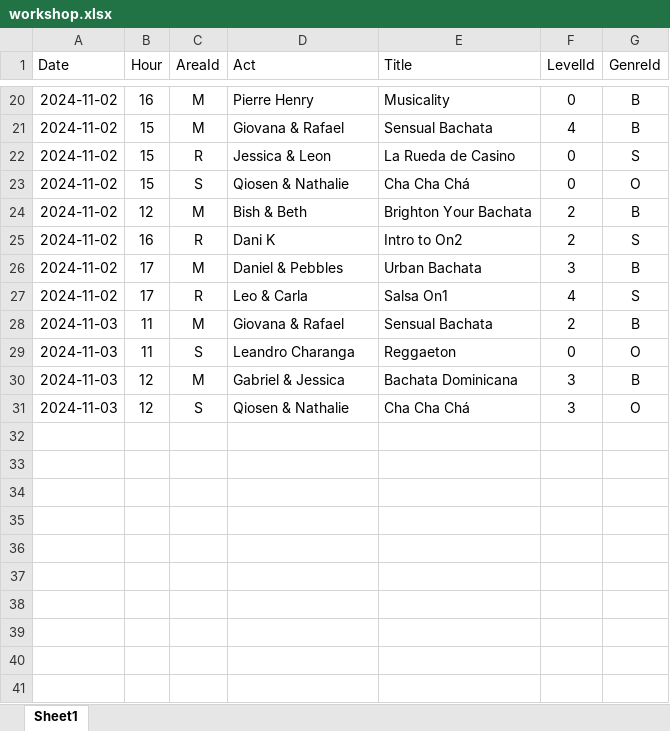
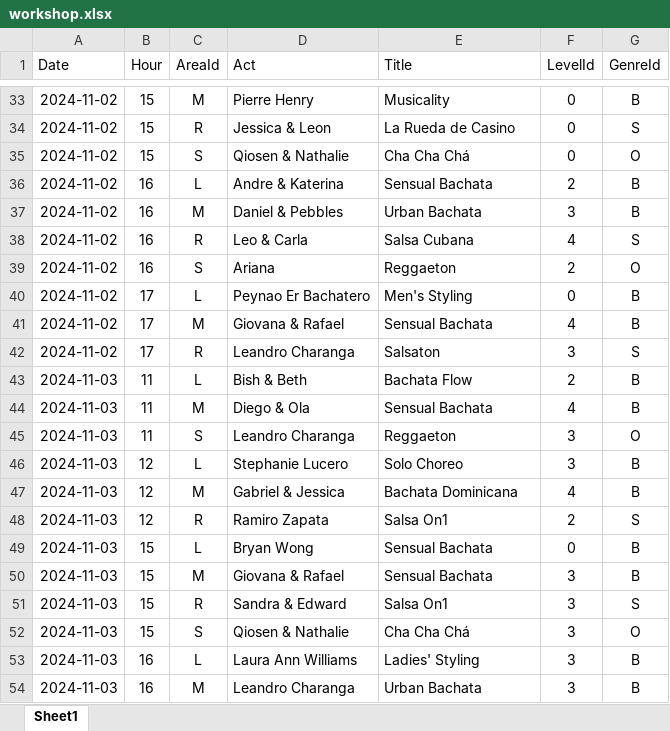
Before and after one commit to SalsaAddict/BOSMAJ24, an Excel workbook: sql/workshop.xlsx, sheet Sheet1, drawn as a sheet; only a part is shown, gaps mark what is left out; values as stored, in another font and other column widths than the file's, no borders; table styles not drawn; removed rows and columns are numbered as before the commit, all else as after; the diff covers the shown part only; the diff names each change by its address in the sheet, - before the commit and + after, or states it on an @@ line.

```diff
--- a/sql/workshop.xlsx (sheet Sheet1)
+++ b/sql/workshop.xlsx (sheet Sheet1)
-B33 (Hour): 16
+B33 (Hour): 15
-row 21: 2024-11-02 | 15 | M | Giovana & Rafael | Sensual Bachata | 4 | B
-B36 (Hour): 12
+B36 (Hour): 16
-C36 (AreaId): M
+C36 (AreaId): L
-D36 (Act): Bish & Beth
+D36 (Act): Andre & Katerina
-E36 (Title): Brighton Your Bachata
+E36 (Title): Sensual Bachata
-row 25: 2024-11-02 | 16 | R | Dani K | Intro to On2 | 2 | S
-B37:B38 (Hour): 17
+B37:B38 (Hour): 16
-E38 (Title): Salsa On1
+E38 (Title): Salsa Cubana
+row 39: 2024-11-02 | 16 | S | Ariana | Reggaeton | 2 | O
+row 40: 2024-11-02 | 17 | L | Peynao Er Bachatero | Men's Styling | 0 | B
+row 41: 2024-11-02 | 17 | M | Giovana & Rafael | Sensual Bachata | 4 | B
+row 42: 2024-11-02 | 17 | R | Leandro Charanga | Salsaton | 3 | S
+row 43: 2024-11-03 | 11 | L | Bish & Beth | Bachata Flow | 2 | B
-D44 (Act): Giovana & Rafael
+D44 (Act): Diego & Ola
-F44 (LevelId): 2
+F44 (LevelId): 4
-F45 (LevelId): 0
+F45 (LevelId): 3
+row 46: 2024-11-03 | 12 | L | Stephanie Lucero | Solo Choreo | 3 | B
-F47 (LevelId): 3
+F47 (LevelId): 4
+row 48: 2024-11-03 | 12 | R | Ramiro Zapata | Salsa On1 | 2 | S
+row 49: 2024-11-03 | 15 | L | Bryan Wong | Sensual Bachata | 0 | B
+row 50: 2024-11-03 | 15 | M | Giovana & Rafael | Sensual Bachata | 3 | B
+row 51: 2024-11-03 | 15 | R | Sandra & Edward | Salsa On1 | 3 | S
-B52 (Hour): 12
+B52 (Hour): 15
+row 53: 2024-11-03 | 16 | L | Laura Ann Williams | Ladies' Styling | 3 | B
+row 54: 2024-11-03 | 16 | M | Leandro Charanga | Urban Bachata | 3 | B
```
Also changed, not shown: 14 added rows, 1 removed row and 12 edited cells elsewhere in this sheet, sql/act.xlsx, sql/match.xlsx, 20 other files.
